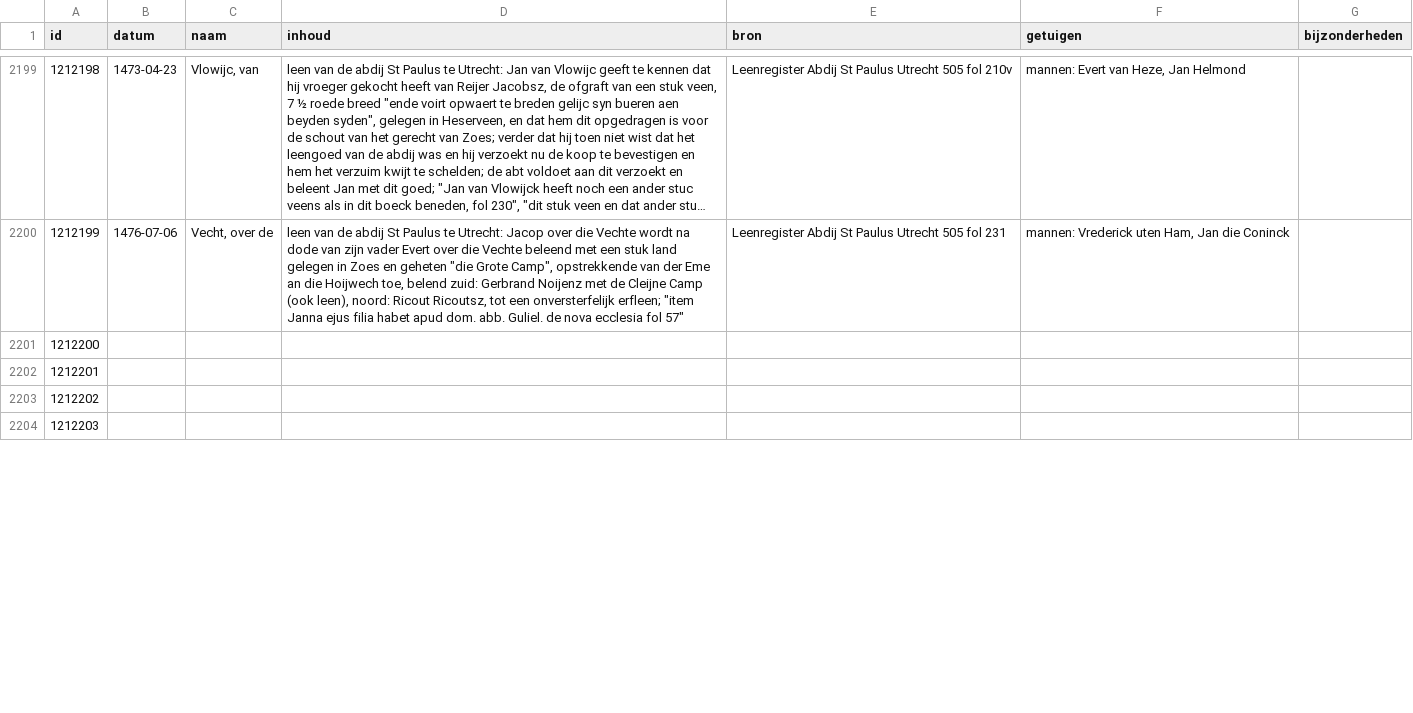
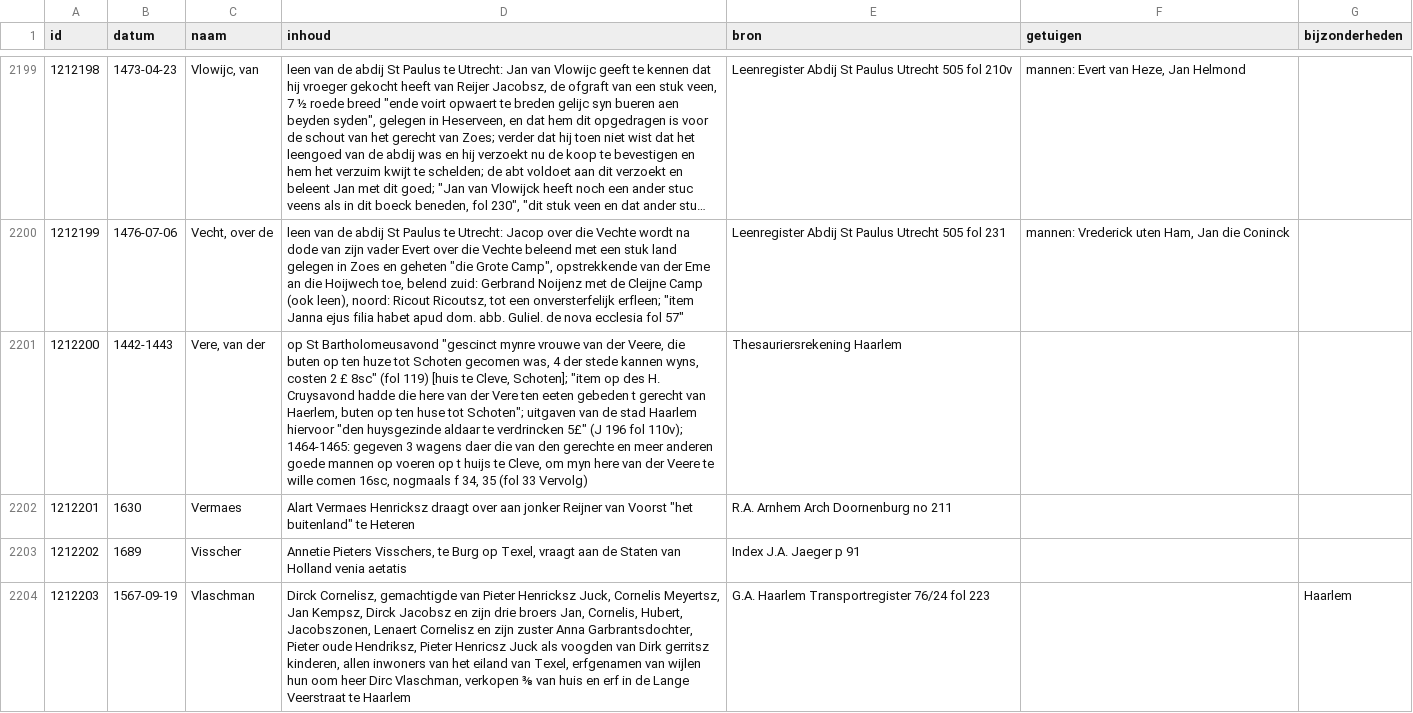
Before and after one commit to collectiegroesbeek/collectiegroesbeek-data, a CSV file: Coll Gr V.csv, drawn as a sheet; only a part is shown, gaps mark what is left out; long unchanged cells end in …; the diff covers the shown part only; the diff names each change by its address in the sheet, - before the commit and + after, or states it on an @@ line.

Commit message:
create transportregister egmond bloemendaal

```diff
--- a/Coll Gr V.csv
+++ b/Coll Gr V.csv
-B2201 (datum): (empty)
+B2201 (datum): 1442-1443
-C2201 (naam): (empty)
+C2201 (naam): Vere, van der
-D2201 (inhoud): (empty)
+D2201 (inhoud): op St Bartholomeusavond "gescinct mynre vrouwe van der Veere, die buten op ten huze tot Schoten gecomen was, 4 der stede kannen wyns, costen 2 £ 8sc" (fol 119) [huis te Cleve, Schoten]; "item op des H. Cruysavond hadde die here van der Vere ten eeten gebeden t gerecht van Haerlem, buten op ten huse tot Schoten"; uitgaven van de stad Haarlem hiervoor "den huysgezinde aldaar te verdrincken 5£" (J 196 fol 110v); 1464-1465: gegeven 3 wagens daer die van den gerechte en meer anderen goede mannen op voeren op t huijs te Cleve, om myn here van der Veere te wille comen 16sc, nogmaals f 34, 35 (fol 33 Vervolg)
-E2201 (bron): (empty)
+E2201 (bron): Thesauriersrekening Haarlem
-B2202 (datum): (empty)
+B2202 (datum): 1630
-C2202 (naam): (empty)
+C2202 (naam): Vermaes
-D2202 (inhoud): (empty)
+D2202 (inhoud): Alart Vermaes Henricksz draagt over aan jonker Reijner van Voorst "het buitenland" te Heteren
-E2202 (bron): (empty)
+E2202 (bron): R.A. Arnhem Arch Doornenburg no 211
-B2203 (datum): (empty)
+B2203 (datum): 1689
-C2203 (naam): (empty)
+C2203 (naam): Visscher
-D2203 (inhoud): (empty)
+D2203 (inhoud): Annetie Pieters Visschers, te Burg op Texel, vraagt aan de Staten van Holland venia aetatis
-E2203 (bron): (empty)
+E2203 (bron): Index J.A. Jaeger p 91
-B2204 (datum): (empty)
+B2204 (datum): 1567-09-19
-C2204 (naam): (empty)
+C2204 (naam): Vlaschman
-D2204 (inhoud): (empty)
+D2204 (inhoud): Dirck Cornelisz, gemachtigde van Pieter Henricksz Juck, Cornelis Meyertsz, Jan Kempsz, Dirck Jacobsz en zijn drie broers Jan, Cornelis, Hubert, Jacobszonen, Lenaert Cornelisz en zijn zuster Anna Garbrantsdochter, Pieter oude Hendriksz, Pieter Henricsz Juck als voogden van Dirk gerritsz kinderen, allen inwoners van het eiland van Texel, erfgenamen van wijlen hun oom heer Dirc Vlaschman, verkopen ⅜ van huis en erf in de Lange Veerstraat te Haarlem
-E2204 (bron): (empty)
+E2204 (bron): G.A. Haarlem Transportregister 76/24 fol 223
-G2204 (bijzonderheden): (empty)
+G2204 (bijzonderheden): Haarlem
```
Also changed, not shown: 34 edited cells elsewhere in this file, Coll Gr M.csv, Coll Gr N O.csv, 18 other files.
